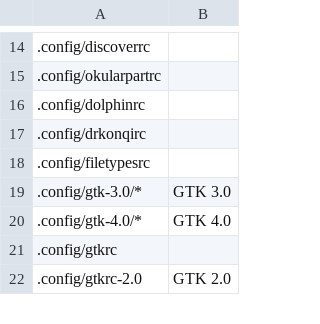
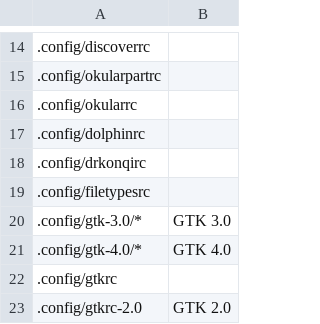
Before and after one commit to rdbeni0/kconfighelper, a CSV file: kconfighelper-db.csv, drawn as a sheet; only a part is shown, gaps mark what is left out; the diff names each change by its address in the sheet, - before the commit and + after, or states it on an @@ line.

Commit message:
DATE: 2023-07-30

```diff
--- a/kconfighelper-db.csv
+++ b/kconfighelper-db.csv
+row 16: .config/okularrc
```
